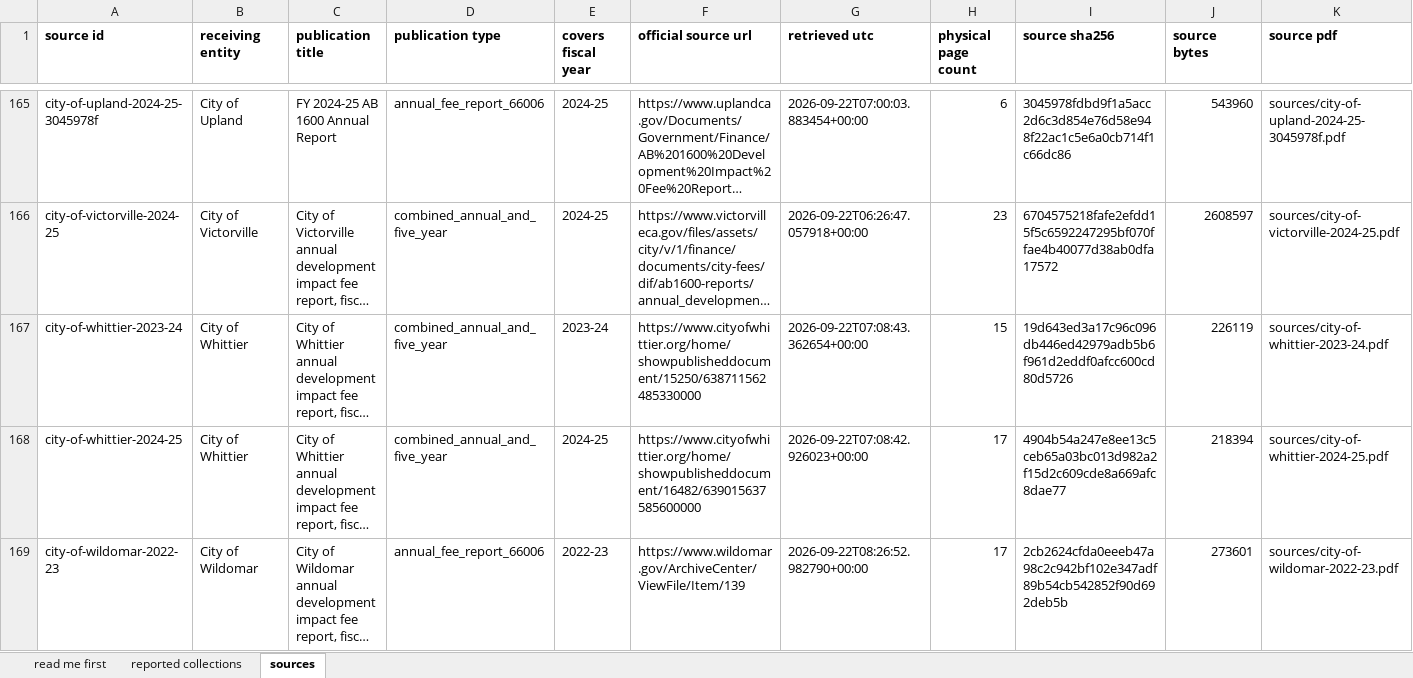
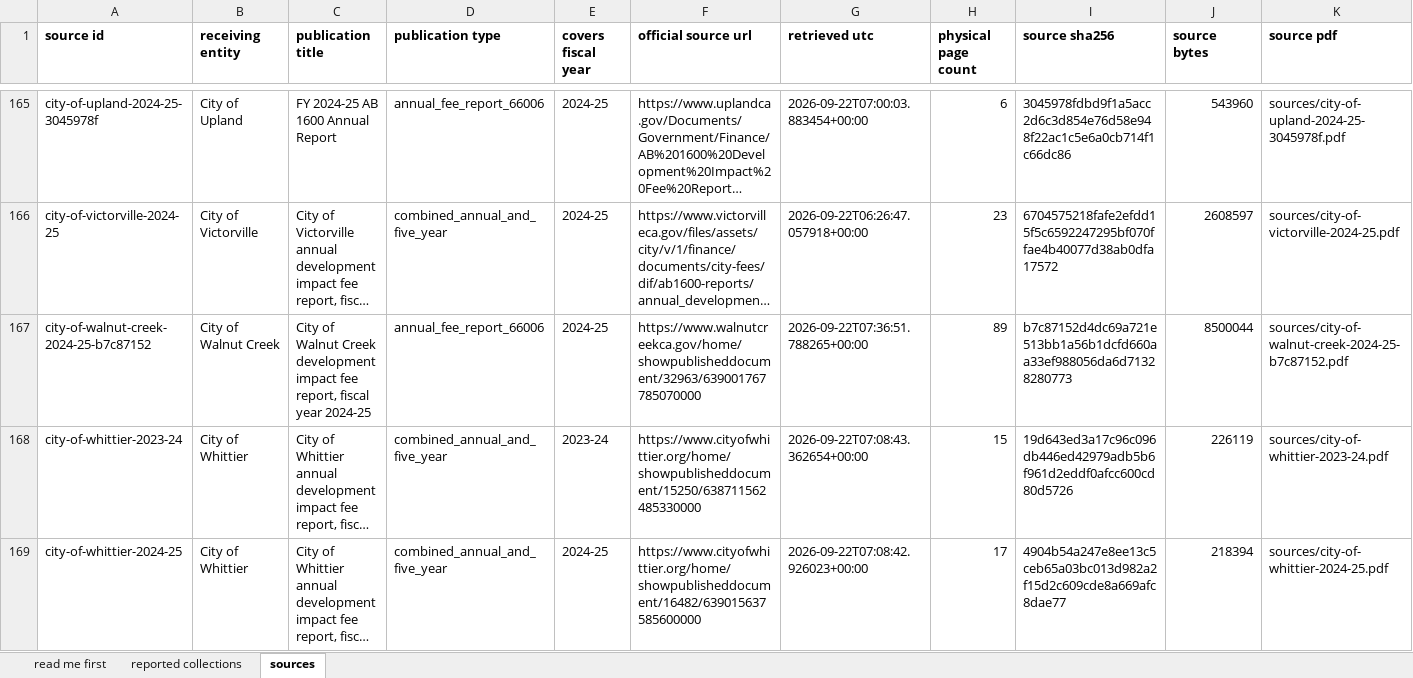
Before and after one commit to aimesy/mfa-data, an Excel workbook: data/mfa-reviewed-collections.xlsx, sheet sources, drawn as a sheet; only a part is shown, gaps mark what is left out; the shorter side is filled out with more unchanged rows; long unchanged cells end in …; values as stored, in another font and other column widths than the file's, no borders; rows hold the shown columns only; the diff names each change by its address in the sheet, - before the commit and + after, or states it on an @@ line.

Commit message:
Publish 6 reviewed rows: Walnut Creek
A twelfth reader takes Walnut Creek's fund blocks down one wide table. A fund is published
only where its beginning balance, fees and interest less the year's expenditures give its
ending balance, its appropriated and unappropriated funds add to that ending balance, and
the table is dated 7/1/2024 and 6/30/2025. In Lieu Public Art, which is $1,000.30 out, stays
private.

Published rows 1330 from 129 receiving entities. Held rows 0.

```diff
--- a/data/mfa-reviewed-collections.xlsx (sheet sources)
+++ b/data/mfa-reviewed-collections.xlsx (sheet sources)
+row 167: city-of-walnut-creek-2024-25-b7c87152 | City of Walnut Creek | City of Walnut Creek development impact fee report, fiscal year 2024-25 | annual_fee_report_66006 | 2024-25 | https://www.walnutcreekca.gov/home/showpublisheddocument/32963/639001767785070000 | 2026-09-22T07:36:51.788265+00:00 | 89 | b7c87152d4dc69a721e513bb1a56b1dcfd660aa33ef988056da6d71328280773 | 8500044 | sources/city-of-walnut-creek-2024-25-b7c87152.pdf
```
Also changed, not shown: sheet reported collections, sheet read me first, 23 other files.
